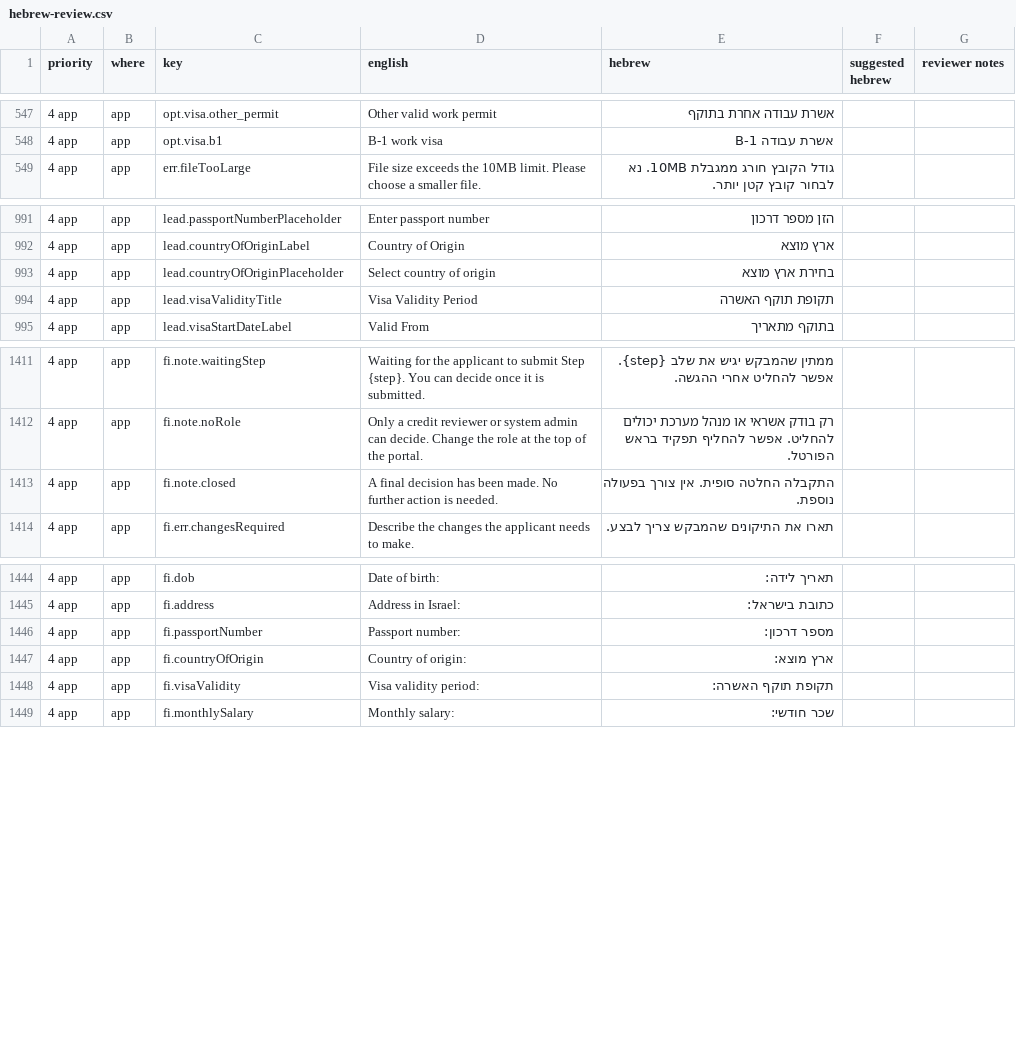
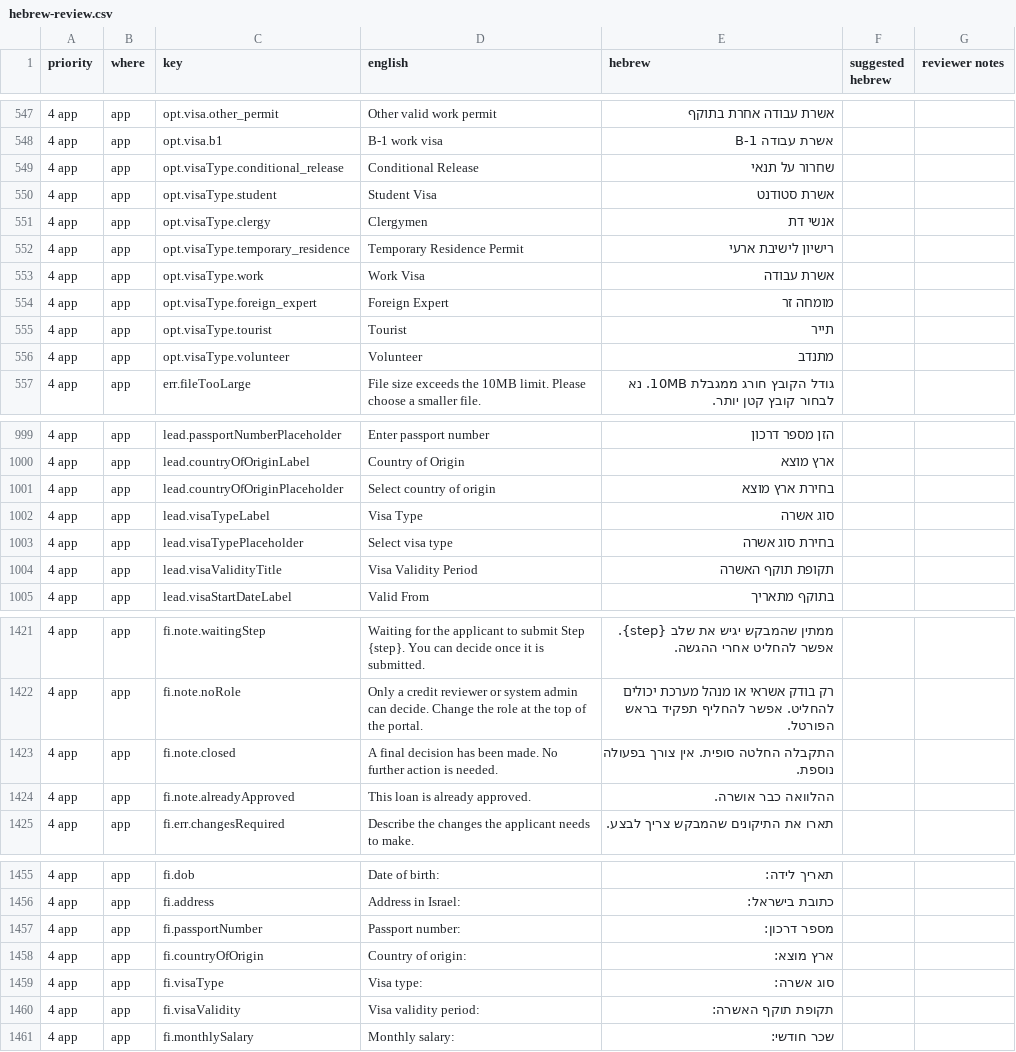
Before and after one commit to k-tshiuma/digital-loan-app-v2, a CSV file: docs/hebrew-review.csv, drawn as a sheet; only a part is shown, gaps mark what is left out; the diff names each change by its address in the sheet, - before the commit and + after, or states it on an @@ line.

```diff
--- a/docs/hebrew-review.csv
+++ b/docs/hebrew-review.csv
+row 549: 4 app | app | opt.visaType.conditional_release | Conditional Release | שחרור על תנאי
+row 550: 4 app | app | opt.visaType.student | Student Visa | אשרת סטודנט
+row 551: 4 app | app | opt.visaType.clergy | Clergymen | אנשי דת
+row 552: 4 app | app | opt.visaType.temporary_residence | Temporary Residence Permit | רישיון לישיבת ארעי
+row 553: 4 app | app | opt.visaType.work | Work Visa | אשרת עבודה
+row 554: 4 app | app | opt.visaType.foreign_expert | Foreign Expert | מומחה זר
+row 555: 4 app | app | opt.visaType.tourist | Tourist | תייר
+row 556: 4 app | app | opt.visaType.volunteer | Volunteer | מתנדב
+row 1002: 4 app | app | lead.visaTypeLabel | Visa Type | סוג אשרה
+row 1003: 4 app | app | lead.visaTypePlaceholder | Select visa type | בחירת סוג אשרה
+row 1424: 4 app | app | fi.note.alreadyApproved | This loan is already approved. | ההלוואה כבר אושרה.
+row 1459: 4 app | app | fi.visaType | Visa type: | סוג אשרה:
```
Also changed, not shown: 19 other files.
